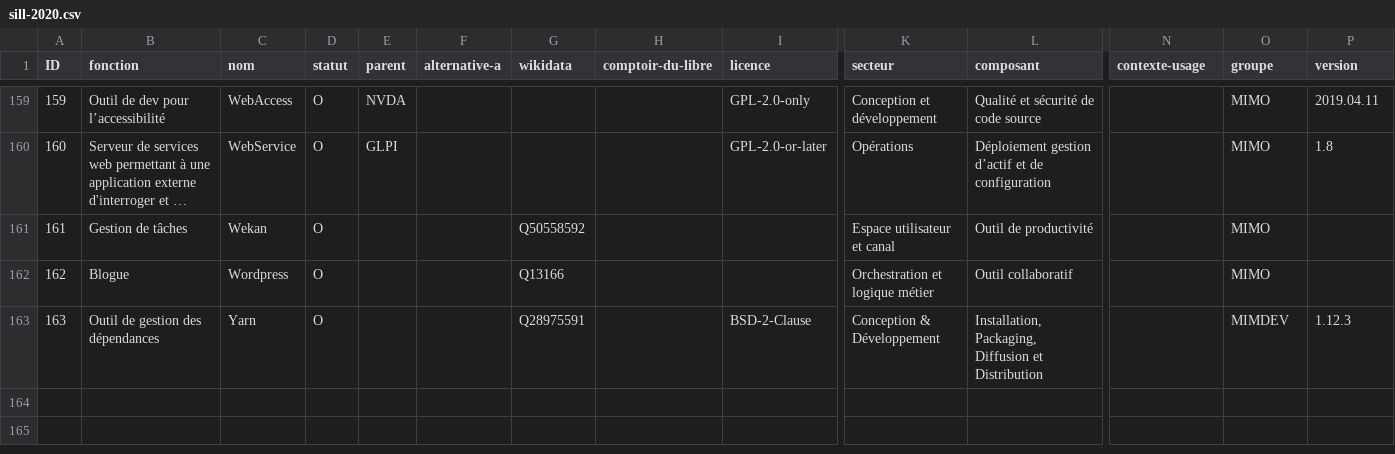
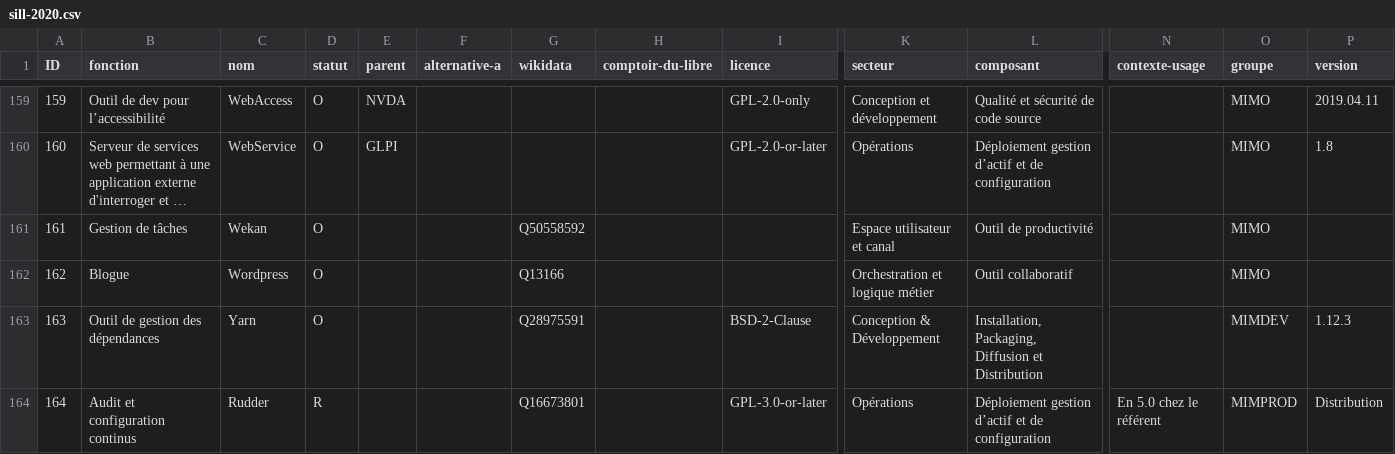
Before and after one commit to dzc34/sill, a CSV file: 2020/sill-2020.csv, drawn as a sheet; only a part is shown, gaps mark what is left out; long unchanged cells end in …; rows hold the shown columns only; the diff names each change by its address in the sheet, - before the commit and + after, or states it on an @@ line.

Commit message:
Ajout de Rudder
Fix https://github.com/DISIC/sill/issues/68

```diff
--- a/2020/sill-2020.csv
+++ b/2020/sill-2020.csv
+row 164: 164 | Audit et configuration continus | Rudder | R |  |  | Q16673801 |  | GPL-3.0-or-later | Opérations | Déploiement gestion d’actif et de configuration | En 5.0 chez le référent | MIMPROD | Distribution
```
